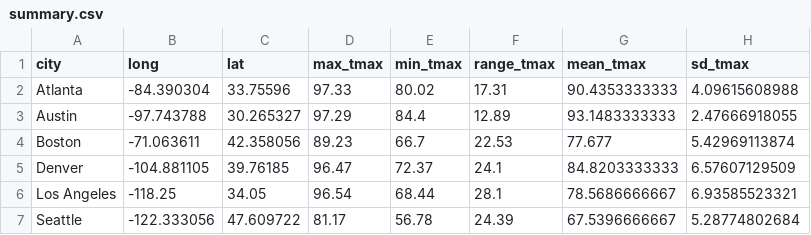
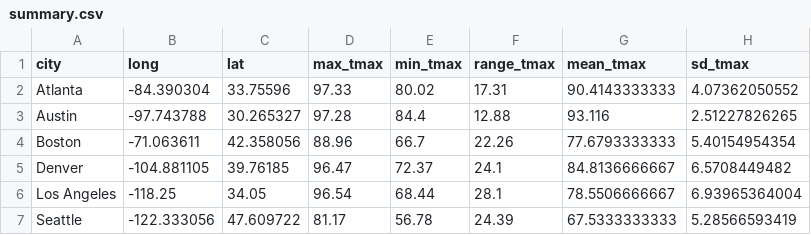
Before and after one commit to hdavis/Thinkful_Data_Science, a CSV file: Unit3_Answering_Questions/Lesson2_Web_APIs_Weather_Data/summary.csv, drawn as a sheet.

```diff
--- a/Unit3_Answering_Questions/Lesson2_Web_APIs_Weather_Data/summary.csv
+++ b/Unit3_Answering_Questions/Lesson2_Web_APIs_Weather_Data/summary.csv
@@ -1,7 +1,7 @@
 city,long,lat,max_tmax,min_tmax,range_tmax,mean_tmax,sd_tmax
-Atlanta,-84.390304,33.75596,97.33,80.02,17.31,90.4353333333,4.09615608988
-Austin,-97.743788,30.265327,97.29,84.4,12.89,93.1483333333,2.47666918055
-Boston,-71.063611,42.358056,89.23,66.7,22.53,77.677,5.42969113874
-Denver,-104.881105,39.76185,96.47,72.37,24.1,84.8203333333,6.57607129509
-Los Angeles,-118.25,34.05,96.54,68.44,28.1,78.5686666667,6.93585523321
-Seattle,-122.333056,47.609722,81.17,56.78,24.39,67.5396666667,5.28774802684
+Atlanta,-84.390304,33.75596,97.33,80.02,17.31,90.4143333333,4.07362050552
+Austin,-97.743788,30.265327,97.28,84.4,12.88,93.116,2.51227826265
+Boston,-71.063611,42.358056,88.96,66.7,22.26,77.6793333333,5.40154954354
+Denver,-104.881105,39.76185,96.47,72.37,24.1,84.8136666667,6.5708449482
+Los Angeles,-118.25,34.05,96.54,68.44,28.1,78.5506666667,6.93965364004
+Seattle,-122.333056,47.609722,81.17,56.78,24.39,67.5333333333,5.28566593419
```
Also changed, not shown: 6 other files.
